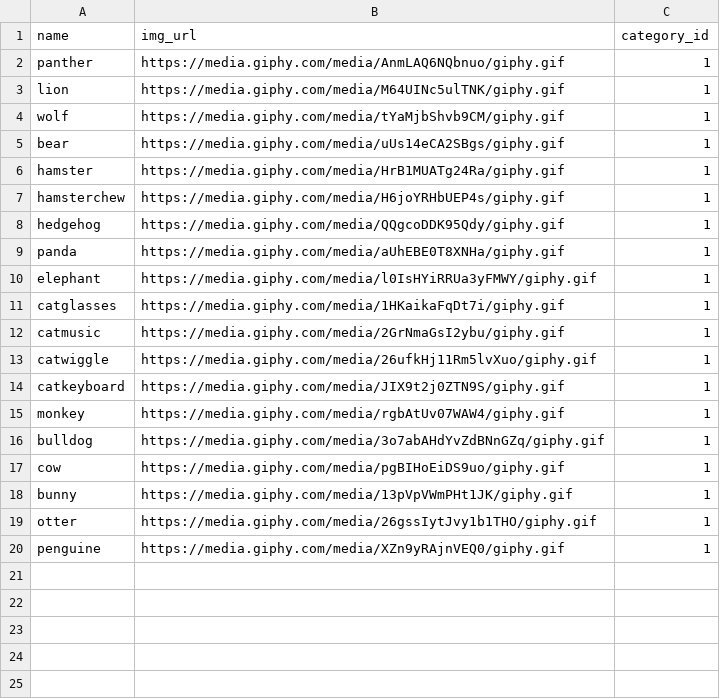
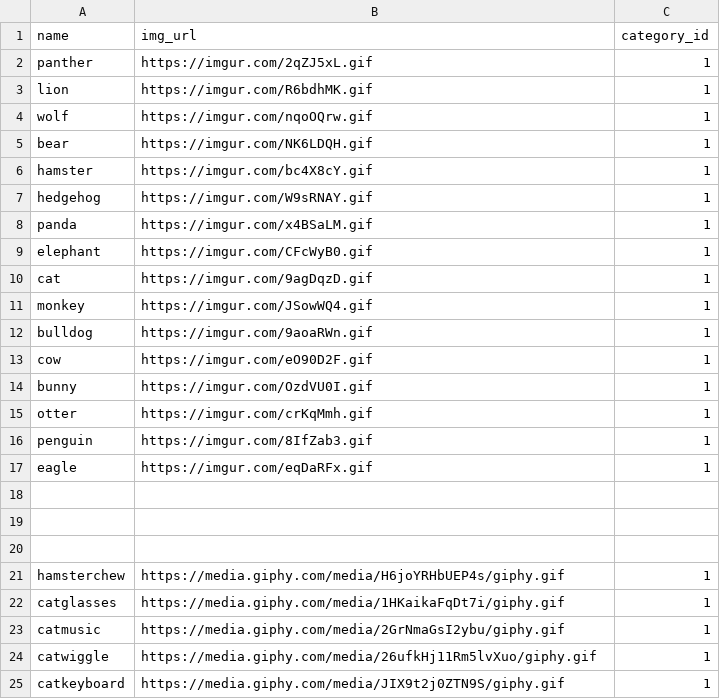
Before and after one commit to f3igao/flippa-gif, a CSV file: backend/memory_game/lib/seeds/animals.csv, drawn as a sheet.

Commit message:
edit seed

```diff
--- a/backend/memory_game/lib/seeds/animals.csv
+++ b/backend/memory_game/lib/seeds/animals.csv
@@ -1,11 +1,22 @@
 name,img_url,category_id
-panther,https://media.giphy.com/media/AnmLAQ6NQbnuo/giphy.gif,1
-lion,https://media.giphy.com/media/M64UINc5ulTNK/giphy.gif,1
-wolf,https://media.giphy.com/media/tYaMjbShvb9CM/giphy.gif,1
-bear,https://media.giphy.com/media/uUs14eCA2SBgs/giphy.gif,1
-hamster,https://media.giphy.com/media/HrB1MUATg24Ra/giphy.gif,1
+panther,https://imgur.com/2qZJ5xL.gif,1
+lion,https://imgur.com/R6bdhMK.gif,1
+wolf,https://imgur.com/nqoOQrw.gif,1
+bear,https://imgur.com/NK6LDQH.gif,1
+hamster,https://imgur.com/bc4X8cY.gif,1
+hedgehog,https://imgur.com/W9sRNAY.gif,1
+panda,https://imgur.com/x4BSaLM.gif,1
+elephant,https://imgur.com/CFcWyB0.gif,1
+cat,https://imgur.com/9agDqzD.gif,1
+monkey,https://imgur.com/JSowWQ4.gif,1
+bulldog,https://imgur.com/9aoaRWn.gif,1
+cow,https://imgur.com/eO90D2F.gif,1
+bunny,https://imgur.com/OzdVU0I.gif,1
+otter,https://imgur.com/crKqMmh.gif,1
+penguin,https://imgur.com/8IfZab3.gif,1
+eagle,https://imgur.com/eqDaRFx.gif,1
+
+
+
 hamsterchew,https://media.giphy.com/media/H6joYRHbUEP4s/giphy.gif,1
-hedgehog,https://media.giphy.com/media/QQgcoDDK95Qdy/giphy.gif,1
-panda,https://media.giphy.com/media/aUhEBE0T8XNHa/giphy.gif,1
-elephant,https://media.giphy.com/media/l0IsHYiRRUa3yFMWY/giphy.gif,1
 catglasses,https://media.giphy.com/media/1HKaikaFqDt7i/giphy.gif,1
@@ -14,7 +25 @@ catwiggle,https://media.giphy.com/media/26ufkHj11Rm5lvXuo/giphy.gif,1
 catkeyboard,https://media.giphy.com/media/JIX9t2j0ZTN9S/giphy.gif,1
-monkey,https://media.giphy.com/media/rgbAtUv07WAW4/giphy.gif,1
-bulldog,https://media.giphy.com/media/3o7abAHdYvZdBNnGZq/giphy.gif,1
-cow,https://media.giphy.com/media/pgBIHoEiDS9uo/giphy.gif,1
-bunny,https://media.giphy.com/media/13pVpVWmPHt1JK/giphy.gif,1
-otter,https://media.giphy.com/media/26gssIytJvy1b1THO/giphy.gif,1
-penguine,https://media.giphy.com/media/XZn9yRAjnVEQ0/giphy.gif,1
```
Also changed, not shown: 2 other files.
